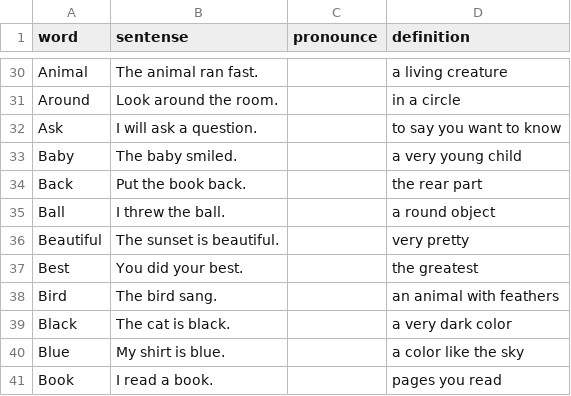
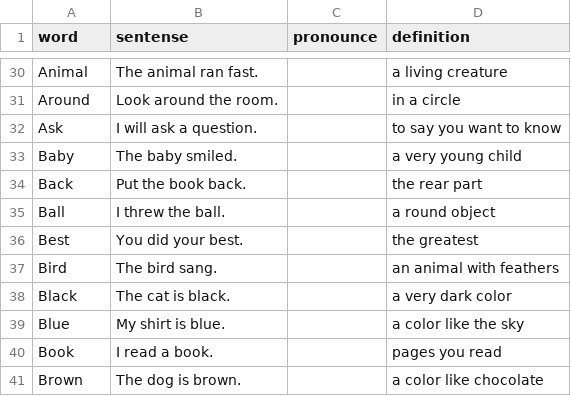
Before and after one commit to jsnwu/spelling-bee, a CSV file: words/1st-grade-words.csv, drawn as a sheet; only a part is shown, gaps mark what is left out; the shorter side is filled out with more unchanged rows; the diff names each change by its address in the sheet, - before the commit and + after, or states it on an @@ line.

Commit message:
update words

```diff
--- a/words/1st-grade-words.csv
+++ b/words/1st-grade-words.csv
-row 36: Beautiful | The sunset is beautiful. |  | very pretty
```
Also changed, not shown: 3 other files.
